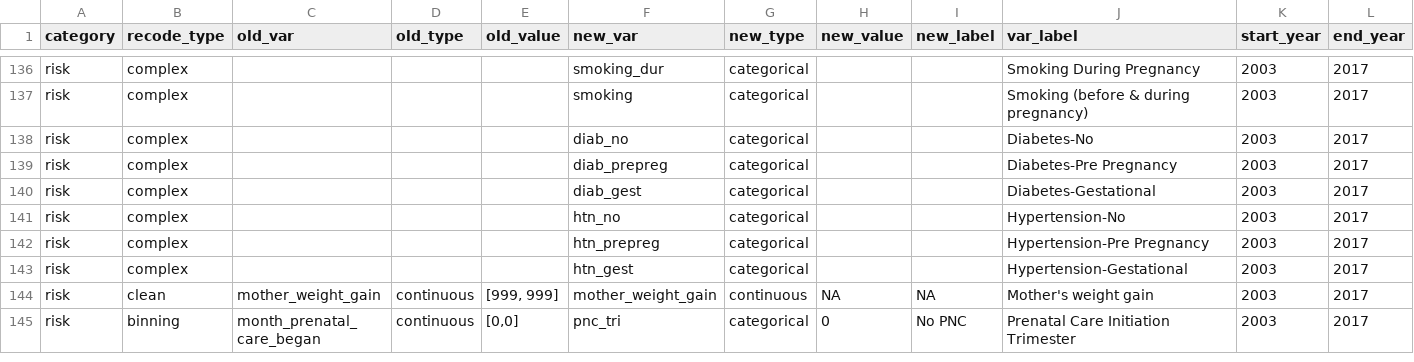
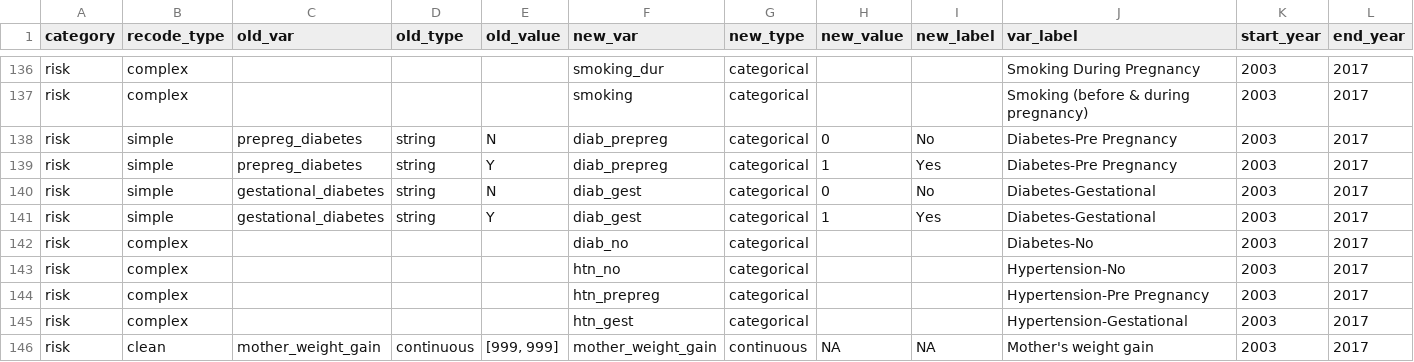
Before and after one commit to jfontestad/DOHdata, a CSV file: ETL/birth/ref/ref.bir_recodes_simple.csv, drawn as a sheet; only a part is shown, gaps mark what is left out; the shorter side is filled out with more unchanged rows; removed rows and columns are numbered as before the commit, all else as after; rows hold the shown columns only; the diff names each change by its address in the sheet, - before the commit and + after, or states it on an @@ line.

Commit message:
Added diab_gest and diab_preprg to simple recodes

```diff
--- a/ETL/birth/ref/ref.bir_recodes_simple.csv
+++ b/ETL/birth/ref/ref.bir_recodes_simple.csv
+row 138: risk | simple | prepreg_diabetes | string | N | diab_prepreg | categorical | 0 | No | Diabetes-Pre Pregnancy | 2003 | 2017
+row 139: risk | simple | prepreg_diabetes | string | Y | diab_prepreg | categorical | 1 | Yes | Diabetes-Pre Pregnancy | 2003 | 2017
+row 140: risk | simple | gestational_diabetes | string | N | diab_gest | categorical | 0 | No | Diabetes-Gestational | 2003 | 2017
+row 141: risk | simple | gestational_diabetes | string | Y | diab_gest | categorical | 1 | Yes | Diabetes-Gestational | 2003 | 2017
-row 139: risk | complex |  |  |  | diab_prepreg | categorical |  |  | Diabetes-Pre Pregnancy | 2003 | 2017
-row 140: risk | complex |  |  |  | diab_gest | categorical |  |  | Diabetes-Gestational | 2003 | 2017
```
